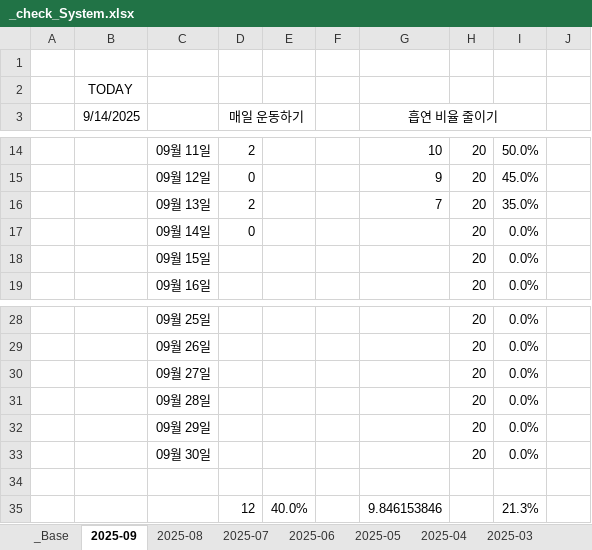
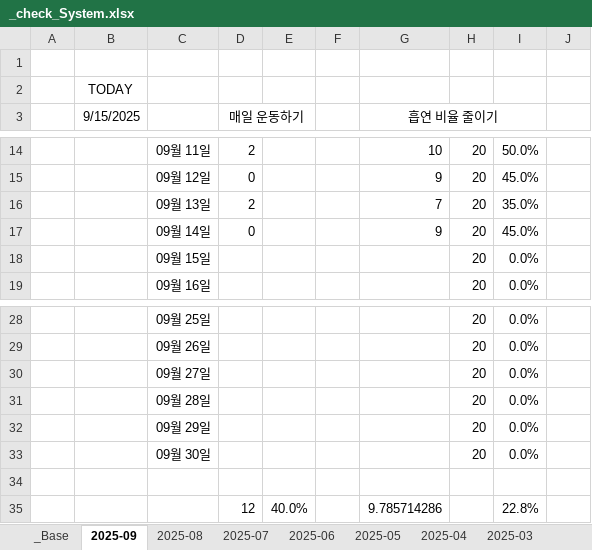
Before and after one commit to jcseo1028/jcseo1028.github.io, an Excel workbook: _qDailyReport/_check_System.xlsx, sheet 2025-09, drawn as a sheet; only a part is shown, gaps mark what is left out; values as stored, in another font and other column widths than the file's, no borders; conditional formats not drawn; the diff names each change by its address in the sheet, - before the commit and + after, or states it on an @@ line.

```diff
--- a/_qDailyReport/_check_System.xlsx (sheet 2025-09)
+++ b/_qDailyReport/_check_System.xlsx (sheet 2025-09)
-B3: 9/14/2025
+B3: 9/15/2025
-G17 (흡연 비율 줄이기): (empty)
+G17 (흡연 비율 줄이기): 9
-I17: 0.0%
+I17: 45.0%
-G35 (흡연 비율 줄이기): 9.846153846
+G35 (흡연 비율 줄이기): 9.785714286
-I35: 21.3%
+I35: 22.8%
```
Also changed, not shown: sheet 2025-04, sheet 2025-06, sheet 2025-08, sheet 2025-05, sheet 2025-07, sheet _Base, charts or pictures, 1 other file.
